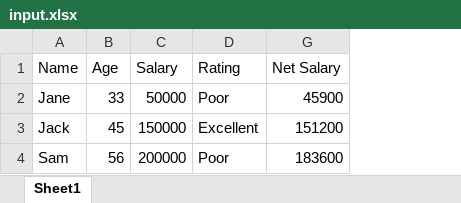
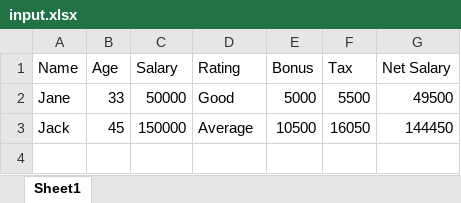
Before and after one commit to knowledge-corner/Vituare-Research, an Excel workbook: Files/input.xlsx, sheet Sheet1, drawn as a sheet; values as stored, in another font and other column widths than the file's, no borders; removed rows and columns are numbered as before the commit, all else as after; the diff names each change by its address in the sheet, - before the commit and + after, or states it on an @@ line.

```diff
--- a/Files/input.xlsx (sheet Sheet1)
+++ b/Files/input.xlsx (sheet Sheet1)
@@ column E (Bonus) unhidden, rows 2-3: 5000 | 10500 @@
@@ column F (Tax) unhidden, rows 2-3: 5500 | 16050 @@
-D2 (Rating): Poor
+D2 (Rating): Good
-G2 (Net Salary): 45900
+G2 (Net Salary): 49500
-D3 (Rating): Excellent
+D3 (Rating): Average
-G3 (Net Salary): 151200
+G3 (Net Salary): 144450
-row 4: Sam | 56 | 200000 | Poor | 183600
```
Also changed, not shown: hidden cells, Files/Employees.xlsx, Files/destination.xlsx, 18 other files.
